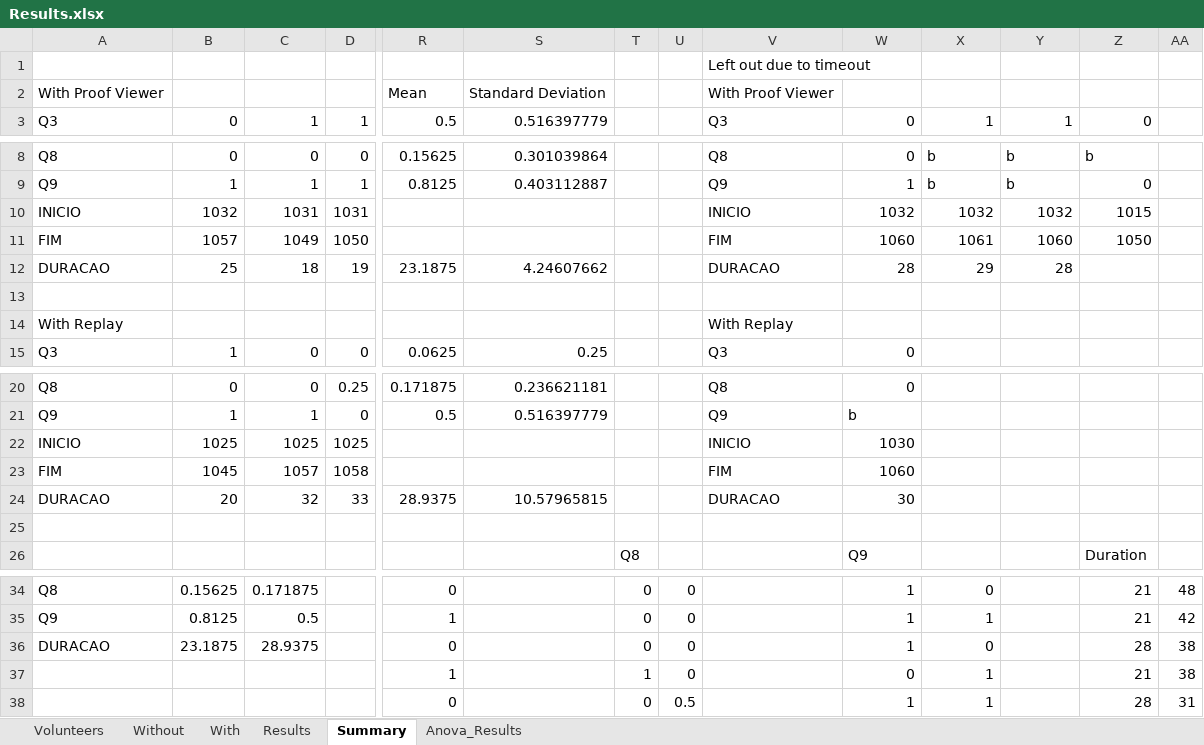
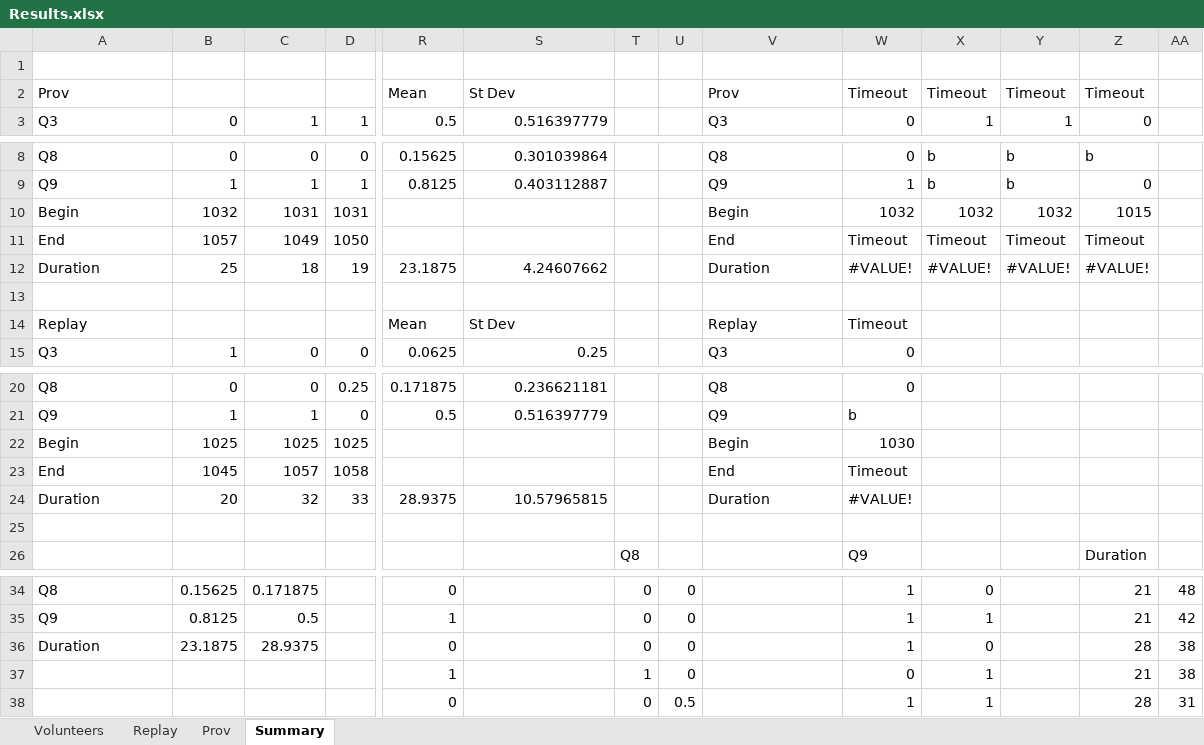
Before and after one commit to gems-uff/sdm, an Excel workbook: Documents/Experimentos/02/Results.xlsx, sheet Summary, drawn as a sheet; only a part is shown, gaps mark what is left out; values as stored, in another font and other column widths than the file's, no cell formats; removed rows and columns are numbered as before the commit, all else as after; rows hold the shown columns only; the diff names each change by its address in the sheet, - before the commit and + after, or states it on an @@ line.

Commit message:
Updated Results.xlsx by adding proper labels

```diff
--- a/Documents/Experimentos/02/Results.xlsx (sheet Summary)
+++ b/Documents/Experimentos/02/Results.xlsx (sheet Summary)
-sheet tab: Without
+sheet tab: Replay
-sheet tab: With
+sheet tab: Prov
-sheet tab: Results
-sheet tab: Anova_Results
-V1: Left out due to timeout
+V1: (empty)
-row 2: With Proof Viewer |  |  |  | Mean | Standard Deviation |  |  | With Proof Viewer
+row 2: Prov |  |  |  | Mean | St Dev |  |  | Prov | Timeout | Timeout | Timeout | Timeout
-A10: INICIO
+A10: Begin
-V10: INICIO
+V10: Begin
-A11: FIM
+A11: End
-V11: FIM
+V11: End
-W11: 1060
+W11: Timeout
-X11: 1061
+X11: Timeout
-Y11: 1060
+Y11: Timeout
-Z11: 1050
+Z11: Timeout
-A12: DURACAO
+A12: Duration
-V12: DURACAO
+V12: Duration
-W12: 28
+W12: #VALUE!
-X12: 29
+X12: #VALUE!
-Y12: 28
+Y12: #VALUE!
-Z12: (empty)
+Z12: #VALUE!
-row 14: With Replay |  |  |  |  |  |  |  | With Replay
+row 14: Replay |  |  |  | Mean | St Dev |  |  | Replay | Timeout
-A22: INICIO
+A22: Begin
-V22: INICIO
+V22: Begin
-A23: FIM
+A23: End
-V23: FIM
+V23: End
-W23: 1060
+W23: Timeout
-A24: DURACAO
+A24: Duration
-V24: DURACAO
+V24: Duration
-W24: 30
+W24: #VALUE!
-A36: DURACAO
+A36: Duration
```
Also changed, not shown: sheet Prov, sheet Replay, cell formats.
